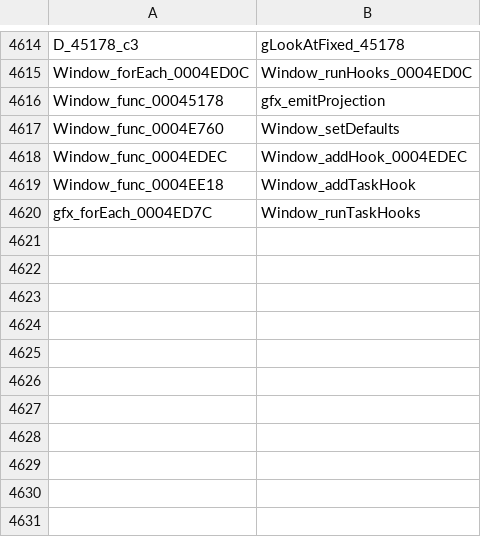
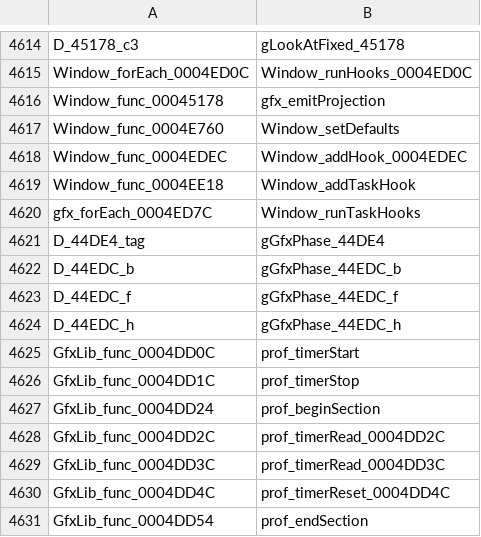
Before and after one commit to djsaunde/1080-decomp, a TSV file: renames.tsv, drawn as a sheet; only a part is shown, gaps mark what is left out; the diff names each change by its address in the sheet, - before the commit and + after, or states it on an @@ line.

```diff
--- a/renames.tsv
+++ b/renames.tsv
+row 4621: D_44DE4_tag | gGfxPhase_44DE4
+row 4622: D_44EDC_b | gGfxPhase_44EDC_b
+row 4623: D_44EDC_f | gGfxPhase_44EDC_f
+row 4624: D_44EDC_h | gGfxPhase_44EDC_h
+row 4625: GfxLib_func_0004DD0C | prof_timerStart
+row 4626: GfxLib_func_0004DD1C | prof_timerStop
+row 4627: GfxLib_func_0004DD24 | prof_beginSection
+row 4628: GfxLib_func_0004DD2C | prof_timerRead_0004DD2C
+row 4629: GfxLib_func_0004DD3C | prof_timerRead_0004DD3C
+row 4630: GfxLib_func_0004DD4C | prof_timerReset_0004DD4C
+row 4631: GfxLib_func_0004DD54 | prof_endSection
```
Also changed, not shown: 13 other files.
